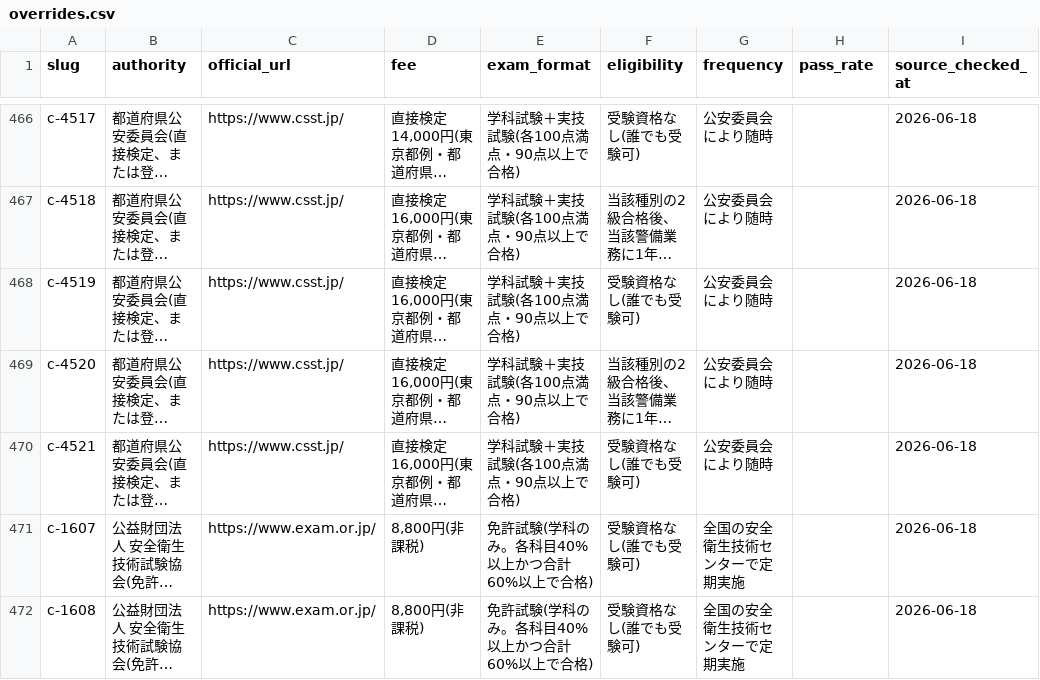
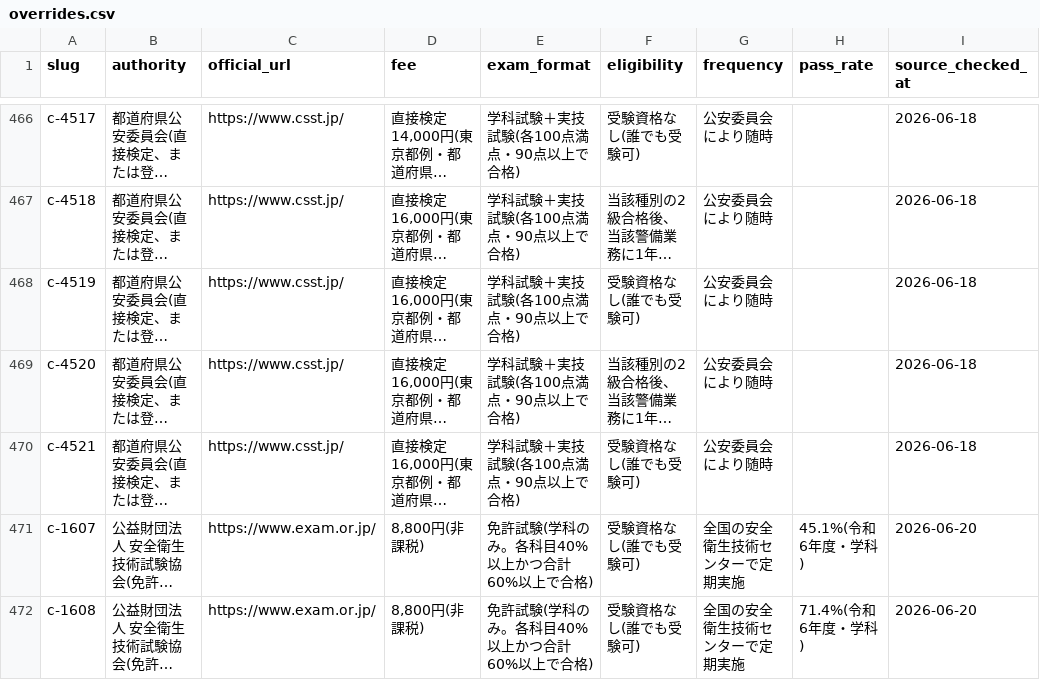
Before and after one commit to takkenshiken2026-sudo/shikaku-master, a CSV file: data/overrides.csv, drawn as a sheet; only a part is shown, gaps mark what is left out; long unchanged cells end in …; the diff covers the shown part only; the diff names each change by its address in the sheet, - before the commit and + after, or states it on an @@ line.

```diff
--- a/data/overrides.csv
+++ b/data/overrides.csv
-H471 (pass_rate): (empty)
+H471 (pass_rate): 45.1%(令和6年度・学科)
-I471:I472 (source_checked_at): 2026-06-18
+I471:I472 (source_checked_at): 2026-06-20
-H472 (pass_rate): (empty)
+H472 (pass_rate): 71.4%(令和6年度・学科)
```
Also changed, not shown: 18 edited cells elsewhere in this file, data/certifications.csv, data/exam_details.csv, 30 other files.
